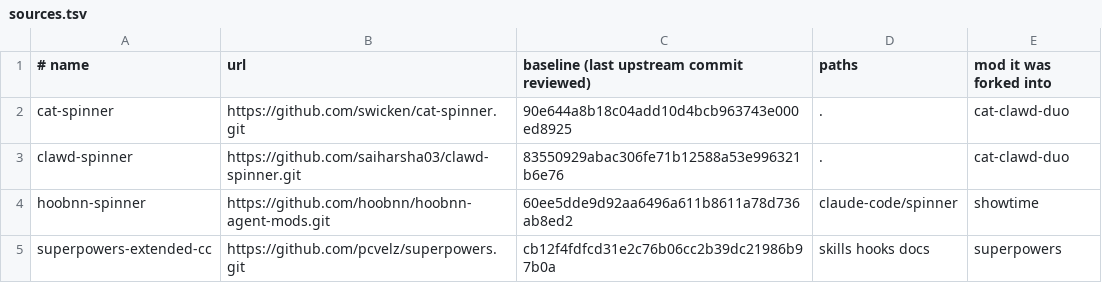
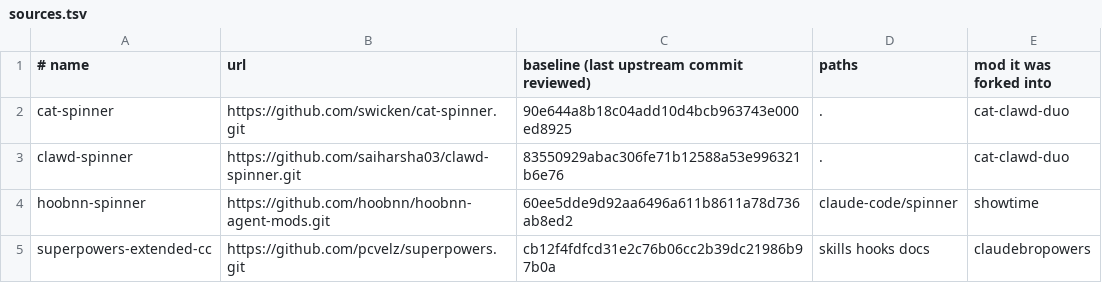
Before and after one commit to plebeianchoo/claude-mods, a TSV file: upstream/sources.tsv, drawn as a sheet.

```diff
--- a/upstream/sources.tsv
+++ b/upstream/sources.tsv
@@ -4,2 +4,2 @@ clawd-spinner	https://github.com/saiharsha03/clawd-spinner.git	83550929abac306fe
 hoobnn-spinner	https://github.com/hoobnn/hoobnn-agent-mods.git	60ee5dde9d92aa6496a611b8611a78d736ab8ed2	claude-code/spinner	showtime
-superpowers-extended-cc	https://github.com/pcvelz/superpowers.git	cb12f4fdfcd31e2c76b06cc2b39dc21986b97b0a	skills hooks docs	superpowers
+superpowers-extended-cc	https://github.com/pcvelz/superpowers.git	cb12f4fdfcd31e2c76b06cc2b39dc21986b97b0a	skills hooks docs	claudebropowers
```
Also changed, not shown: 46 other files.
